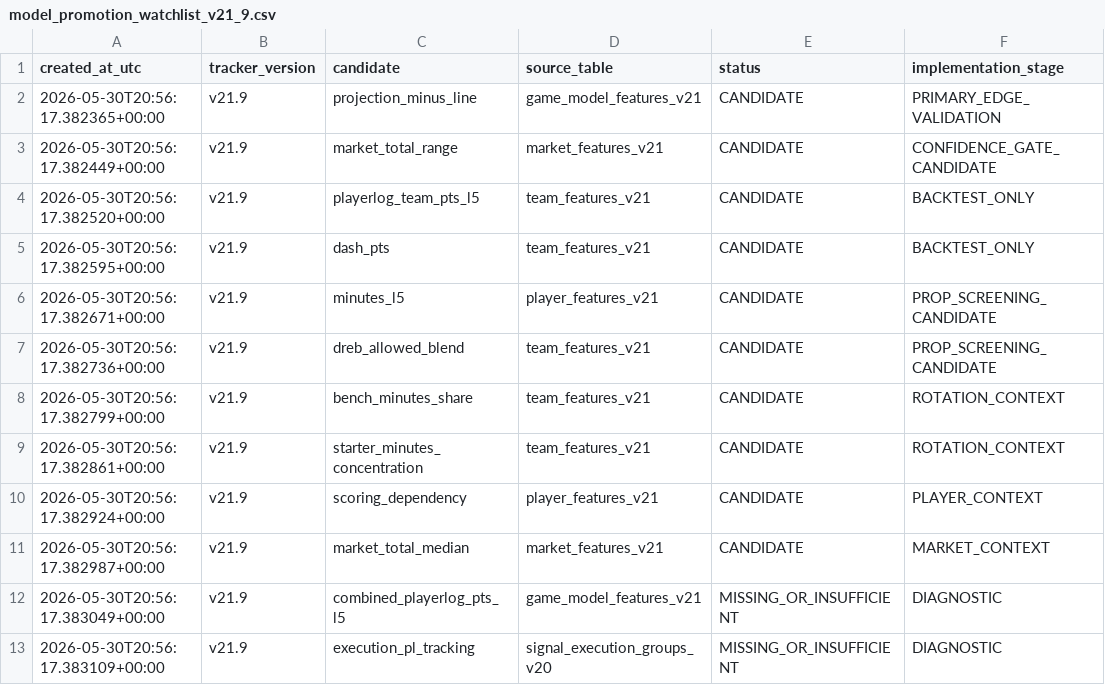
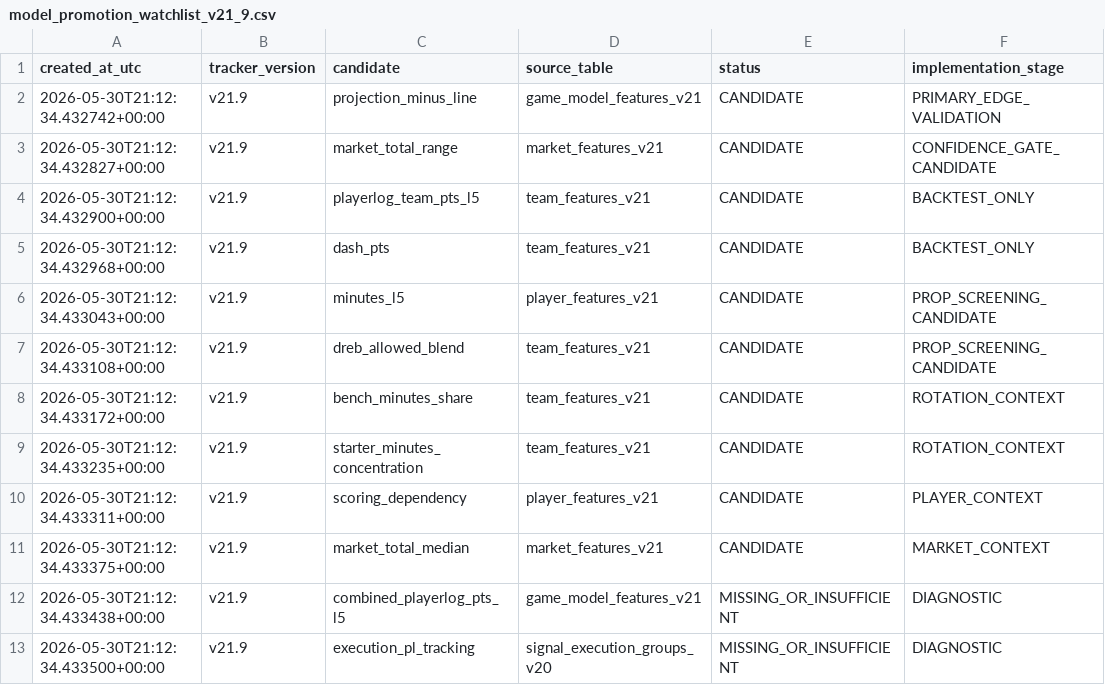
Before and after one commit to damoutinho11-art/wnba-edge-lab, a CSV file: wnba_outputs/model_promotion_watchlist_v21_9.csv, drawn as a sheet; only a part is shown; the diff names each change by its address in the sheet, - before the commit and + after, or states it on an @@ line.

Commit message:
Add V21.9 safe automation cycle outputs

```diff
--- a/wnba_outputs/model_promotion_watchlist_v21_9.csv
+++ b/wnba_outputs/model_promotion_watchlist_v21_9.csv
-A2 (created_at_utc): 2026-05-30T20:56:17.382365+00:00
+A2 (created_at_utc): 2026-05-30T21:12:34.432742+00:00
-A3 (created_at_utc): 2026-05-30T20:56:17.382449+00:00
+A3 (created_at_utc): 2026-05-30T21:12:34.432827+00:00
-A4 (created_at_utc): 2026-05-30T20:56:17.382520+00:00
+A4 (created_at_utc): 2026-05-30T21:12:34.432900+00:00
-A5 (created_at_utc): 2026-05-30T20:56:17.382595+00:00
+A5 (created_at_utc): 2026-05-30T21:12:34.432968+00:00
-A6 (created_at_utc): 2026-05-30T20:56:17.382671+00:00
+A6 (created_at_utc): 2026-05-30T21:12:34.433043+00:00
-A7 (created_at_utc): 2026-05-30T20:56:17.382736+00:00
+A7 (created_at_utc): 2026-05-30T21:12:34.433108+00:00
-A8 (created_at_utc): 2026-05-30T20:56:17.382799+00:00
+A8 (created_at_utc): 2026-05-30T21:12:34.433172+00:00
-A9 (created_at_utc): 2026-05-30T20:56:17.382861+00:00
+A9 (created_at_utc): 2026-05-30T21:12:34.433235+00:00
-A10 (created_at_utc): 2026-05-30T20:56:17.382924+00:00
+A10 (created_at_utc): 2026-05-30T21:12:34.433311+00:00
-A11 (created_at_utc): 2026-05-30T20:56:17.382987+00:00
+A11 (created_at_utc): 2026-05-30T21:12:34.433375+00:00
-A12 (created_at_utc): 2026-05-30T20:56:17.383049+00:00
+A12 (created_at_utc): 2026-05-30T21:12:34.433438+00:00
-A13 (created_at_utc): 2026-05-30T20:56:17.383109+00:00
+A13 (created_at_utc): 2026-05-30T21:12:34.433500+00:00
```
Also changed, not shown: wnba_outputs/model_result_tracking_v21_9.csv, 6 other files.
